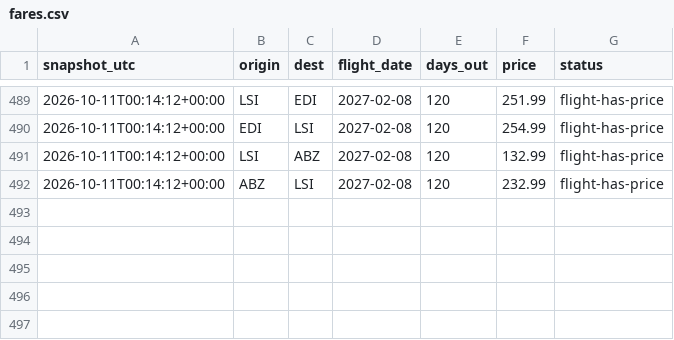
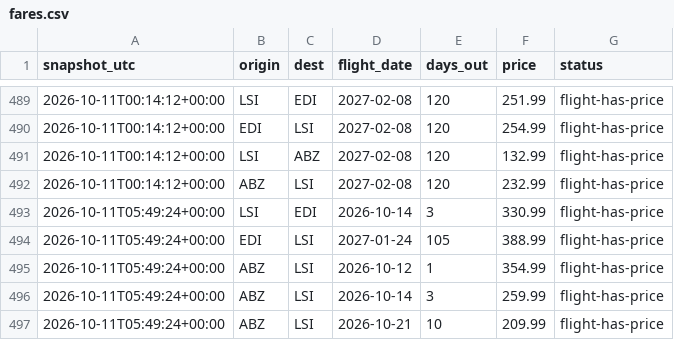
Before and after one commit to ShetlandJ/loganair-tracker, a CSV file: data/fares.csv, drawn as a sheet; only a part is shown, gaps mark what is left out; the diff names each change by its address in the sheet, - before the commit and + after, or states it on an @@ line.

```diff
--- a/data/fares.csv
+++ b/data/fares.csv
+row 493: 2026-10-11T05:49:24+00:00 | LSI | EDI | 2026-10-14 | 3 | 330.99 | flight-has-price
+row 494: 2026-10-11T05:49:24+00:00 | EDI | LSI | 2027-01-24 | 105 | 388.99 | flight-has-price
+row 495: 2026-10-11T05:49:24+00:00 | ABZ | LSI | 2026-10-12 | 1 | 354.99 | flight-has-price
+row 496: 2026-10-11T05:49:24+00:00 | ABZ | LSI | 2026-10-14 | 3 | 259.99 | flight-has-price
+row 497: 2026-10-11T05:49:24+00:00 | ABZ | LSI | 2026-10-21 | 10 | 209.99 | flight-has-price
```
Also changed, not shown: data/runs.csv.
